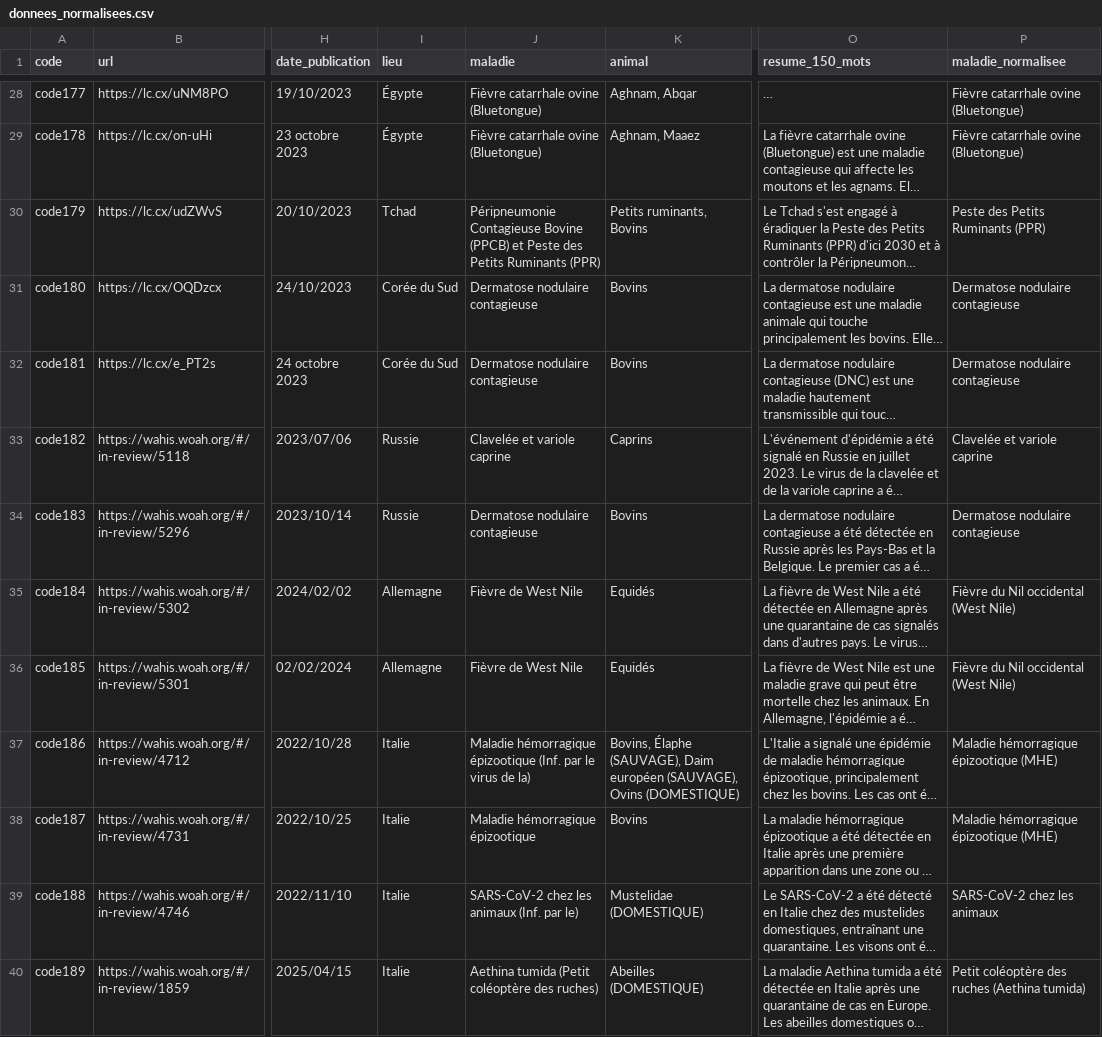
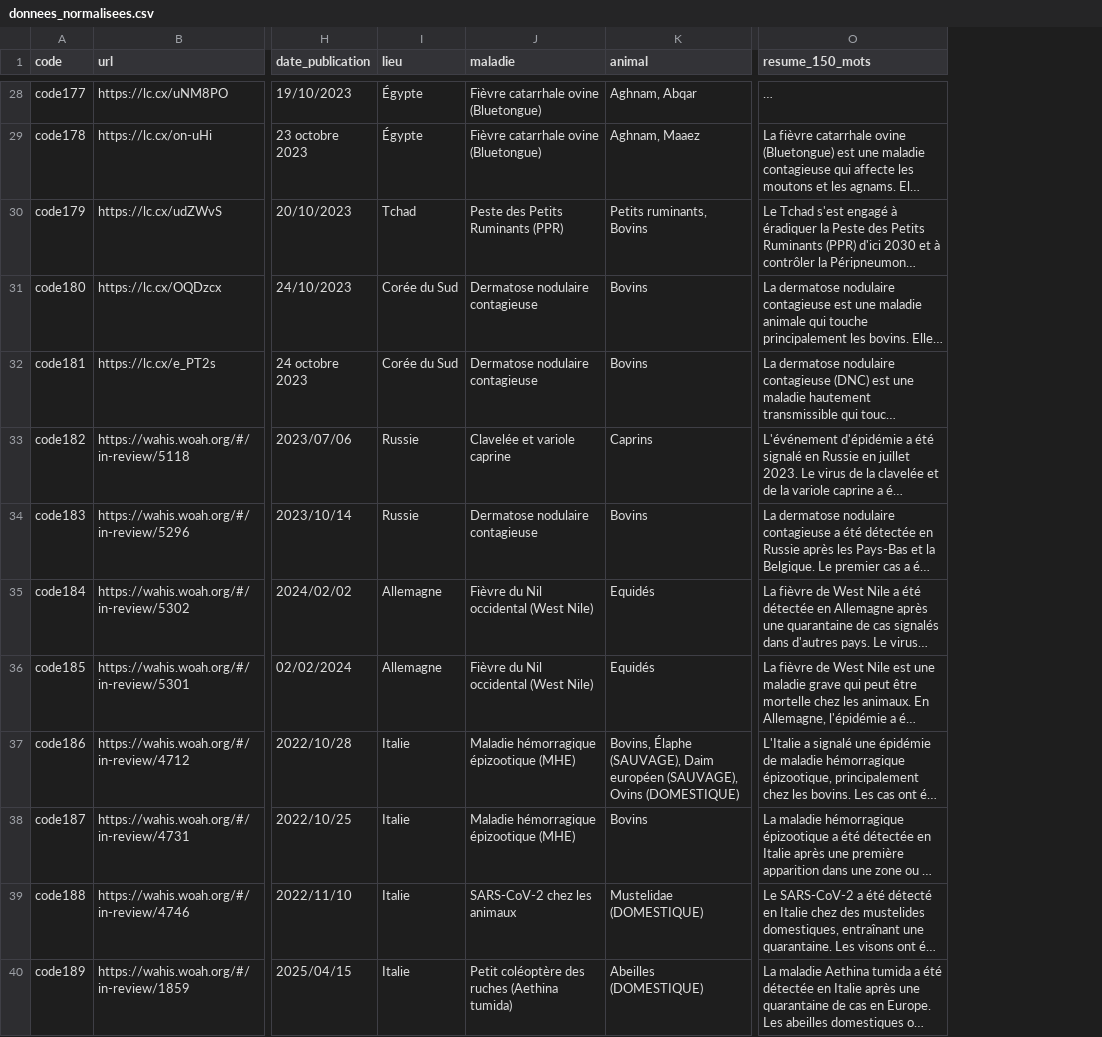
Before and after one commit to raniamaamer/Maladies-Animales, a CSV file: data/output/donnees_normalisees.csv, drawn as a sheet; only a part is shown, gaps mark what is left out; long unchanged cells end in …; the diff covers the shown part only; the diff names each change by its address in the sheet, - before the commit and + after, or states it on an @@ line.

```diff
--- a/data/output/donnees_normalisees.csv
+++ b/data/output/donnees_normalisees.csv
-column P (maladie_normalisee), rows 28-40: Fièvre catarrhale ovine (Bluetongue) | Fièvre catarrhale ovine (Bluetongue) | Peste des Petits Ruminants (PPR) | Dermatose nodulaire contagieuse | Dermatose nodulaire contagieuse | Clavelée et variole caprine | Dermatose nodulaire contagieuse | Fièvre du Nil occidental (West Nile) | Fièvre du Nil occidental (West Nile) | Maladie hémorragique épizootique (MHE) | Maladie hémorragique épizootique (MHE) | SARS-CoV-2 chez les animaux | Petit coléoptère des ruches (Aethina tumida)
-J30 (maladie): Péripneumonie Contagieuse Bovine (PPCB) et Peste des…
+J30 (maladie): Peste des…
-J35:J36 (maladie): Fièvre de West Nile
+J35:J36 (maladie): Fièvre du Nil occidental (West Nile)
-J37 (maladie): …hémorragique épizootique (Inf. par le virus de la)
+J37 (maladie): …hémorragique épizootique (MHE)
-J38 (maladie): Maladie hémorragique épizootique
+J38 (maladie): Maladie hémorragique épizootique (MHE)
-J39 (maladie): SARS-CoV-2 chez les animaux (Inf. par le)
+J39 (maladie): SARS-CoV-2 chez les animaux
-J40 (maladie): Aethina tumida (Petit coléoptère des ruches)
+J40 (maladie): Petit coléoptère des ruches (Aethina tumida)
```
Also changed, not shown: 32 edited cells elsewhere in this file, data/output/dataset.csv, 2 other files.
